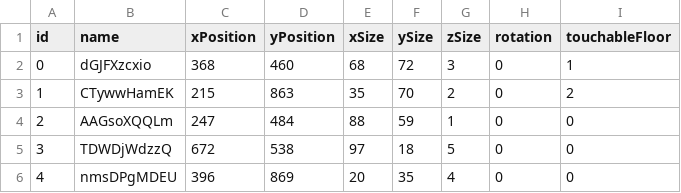
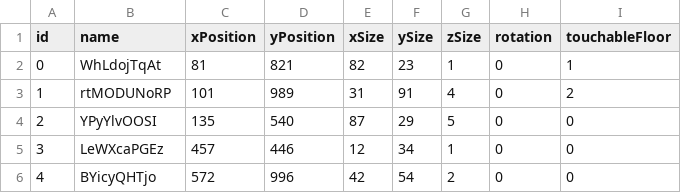
Before and after one commit to Rafael-Lee-SW/UPS-with-AI-and-ML, a CSV file: ml/locations.csv, drawn as a sheet; only a part is shown; the diff covers the shown part only.

```diff
--- a/ml/locations.csv
+++ b/ml/locations.csv
@@ -1,6 +1,6 @@
 id,name,xPosition,yPosition,xSize,ySize,zSize,rotation,touchableFloor
-0,dGJFXzcxio,368,460,68,72,3,0,1
-1,CTywwHamEK,215,863,35,70,2,0,2
-2,AAGsoXQQLm,247,484,88,59,1,0,0
-3,TDWDjWdzzQ,672,538,97,18,5,0,0
-4,nmsDPgMDEU,396,869,20,35,4,0,0
+0,WhLdojTqAt,81,821,82,23,1,0,1
+1,rtMODUNoRP,101,989,31,91,4,0,2
+2,YPyYlvOOSI,135,540,87,29,5,0,0
+3,LeWXcaPGEz,457,446,12,34,1,0,0
+4,BYicyQHTjo,572,996,42,54,2,0,0
```
Also changed, not shown: 28 edited cells elsewhere in this file, 4 other files.
